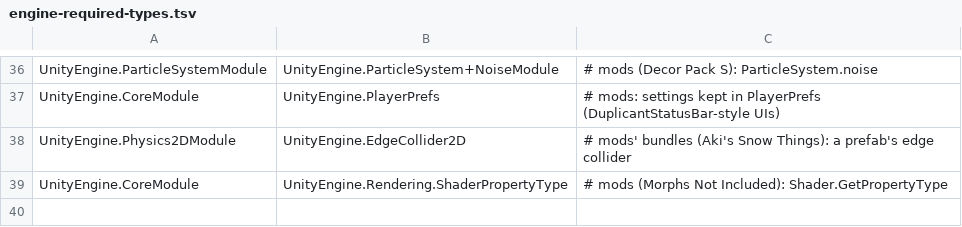
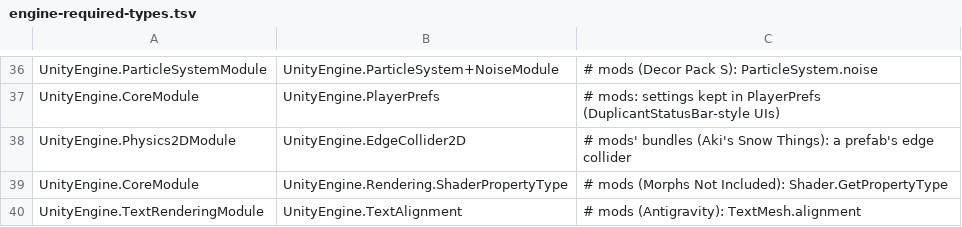
Before and after one commit to tigin-backwards/oni-brutal, a TSV file: src/OniBrutal.UnityEngine/engine-required-types.tsv, drawn as a sheet; only a part is shown, gaps mark what is left out.

Commit message:
engine: Color's named colours and two members mods call, as measured
A SkillsInfoScreen build failed in its attributes screen on
Color.darkGreen, one of the 157 named colours Unity 6 has; the engine
had 14. All of them now hold the float bits the original player gives
(tools/UnityProbe PROBE_SCENARIO=statics, sv-check.py cs), and the probe
diffs clean against it.

From the members Workshop mods call that the engine lacked
(scripts/apisurface.sh): GarbageCollector.isIncremental is False, as
measured, and TextMesh.alignment (with TextAlignment) is the serialized
alignment the mesh already lays lines out by.

```diff
--- a/src/OniBrutal.UnityEngine/engine-required-types.tsv
+++ b/src/OniBrutal.UnityEngine/engine-required-types.tsv
@@ -39 +39,2 @@ UnityEngine.Physics2DModule	UnityEngine.EdgeCollider2D	# mods' bundles (Aki's Sn
 UnityEngine.CoreModule	UnityEngine.Rendering.ShaderPropertyType	# mods (Morphs Not Included): Shader.GetPropertyType
+UnityEngine.TextRenderingModule	UnityEngine.TextAlignment	# mods (Antigravity): TextMesh.alignment
```
Also changed, not shown: 5 other files.
